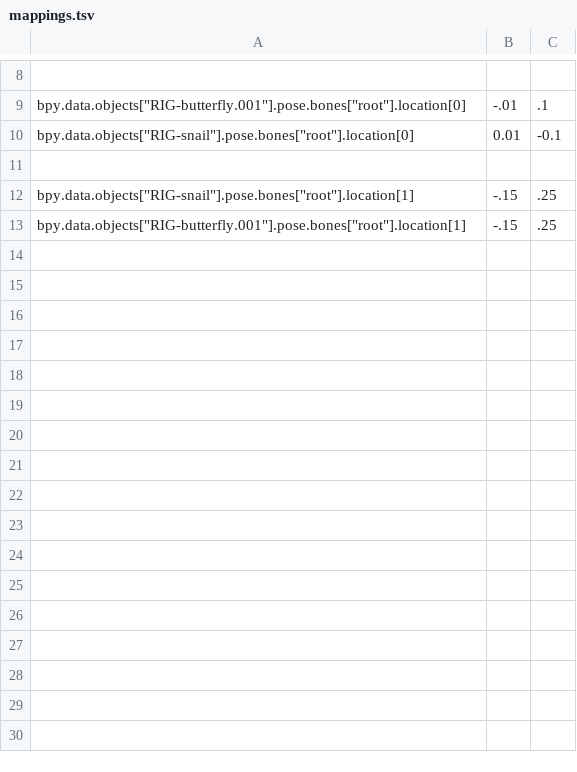
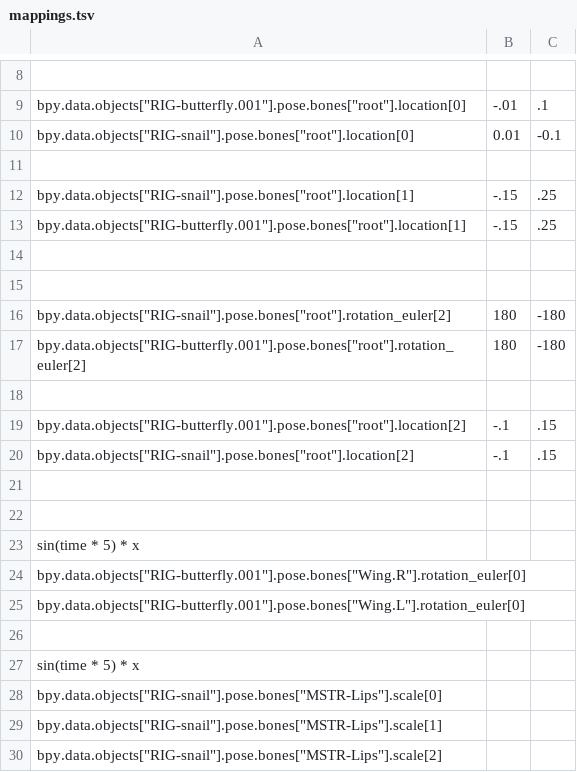
Before and after one commit to SimonKinane/MidiDrivenAnimation, a TSV file: mappings.tsv, drawn as a sheet; only a part is shown, gaps mark what is left out.

Commit message:
Updates the data for mappings table

```diff
--- a/mappings.tsv
+++ b/mappings.tsv
@@ -13 +13,18 @@ bpy.data.objects["RIG-snail"].pose.bones["root"].location[1]	-.15	.25
 bpy.data.objects["RIG-butterfly.001"].pose.bones["root"].location[1]	-.15	.25
+
+
+bpy.data.objects["RIG-snail"].pose.bones["root"].rotation_euler[2]	180	-180
+bpy.data.objects["RIG-butterfly.001"].pose.bones["root"].rotation_euler[2]	180	-180
+
+bpy.data.objects["RIG-butterfly.001"].pose.bones["root"].location[2]	-.1	.15
+bpy.data.objects["RIG-snail"].pose.bones["root"].location[2]	-.1	.15
+
+
+sin(time * 5) * x
+bpy.data.objects["RIG-butterfly.001"].pose.bones["Wing.R"].rotation_euler[0]
+bpy.data.objects["RIG-butterfly.001"].pose.bones["Wing.L"].rotation_euler[0]
+
+sin(time * 5) * x
+bpy.data.objects["RIG-snail"].pose.bones["MSTR-Lips"].scale[0]
+bpy.data.objects["RIG-snail"].pose.bones["MSTR-Lips"].scale[1]
+bpy.data.objects["RIG-snail"].pose.bones["MSTR-Lips"].scale[2]
```
